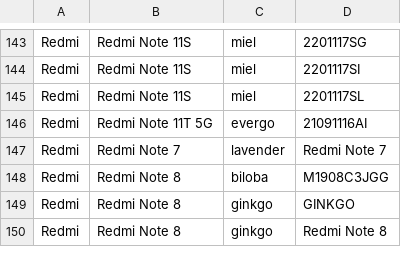
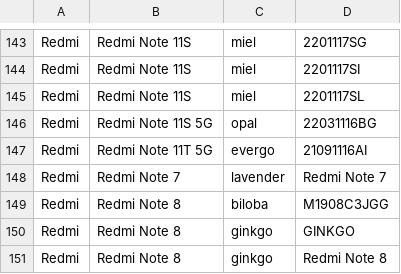
Before and after one commit to parserpp/get_android_data, a CSV file: data/mi_gms_devices.csv, drawn as a sheet; only a part is shown, gaps mark what is left out; the diff names each change by its address in the sheet, - before the commit and + after, or states it on an @@ line.

```diff
--- a/data/mi_gms_devices.csv
+++ b/data/mi_gms_devices.csv
+row 146: Redmi | Redmi Note 11S 5G | opal | 22031116BG
```
Also changed, not shown: data/miui_global_rom.csv, 1 other file.
